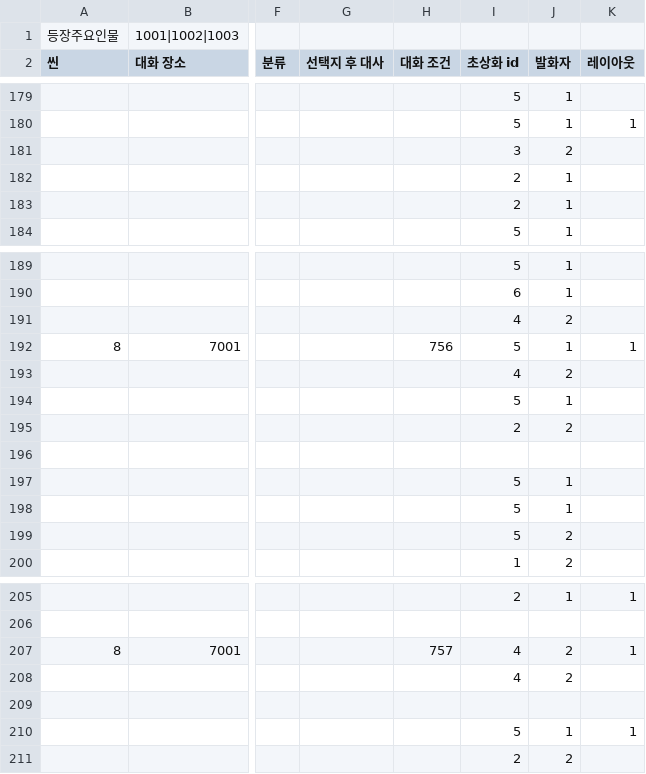
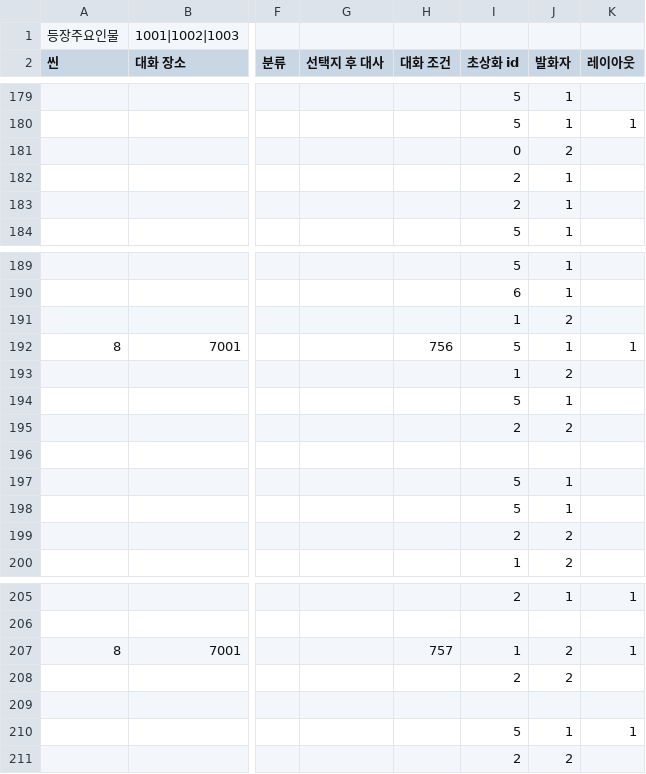
Before and after one commit to sopipc167/UnSleep, a CSV file: UnSleep/Assets/Resources/epi_csv/epi_1.csv, drawn as a sheet; only a part is shown, gaps mark what is left out; the diff names each change by its address in the sheet, - before the commit and + after, or states it on an @@ line.

Commit message:
7세 어머니 초상화 인덱스 오류

```diff
--- a/UnSleep/Assets/Resources/epi_csv/epi_1.csv
+++ b/UnSleep/Assets/Resources/epi_csv/epi_1.csv
-I181 (초상화 id): 3
+I181 (초상화 id): 0
-I191 (초상화 id): 4
+I191 (초상화 id): 1
-I193 (초상화 id): 4
+I193 (초상화 id): 1
-I199 (초상화 id): 5
+I199 (초상화 id): 2
-I207 (초상화 id): 4
+I207 (초상화 id): 1
-I208 (초상화 id): 4
+I208 (초상화 id): 2
```
